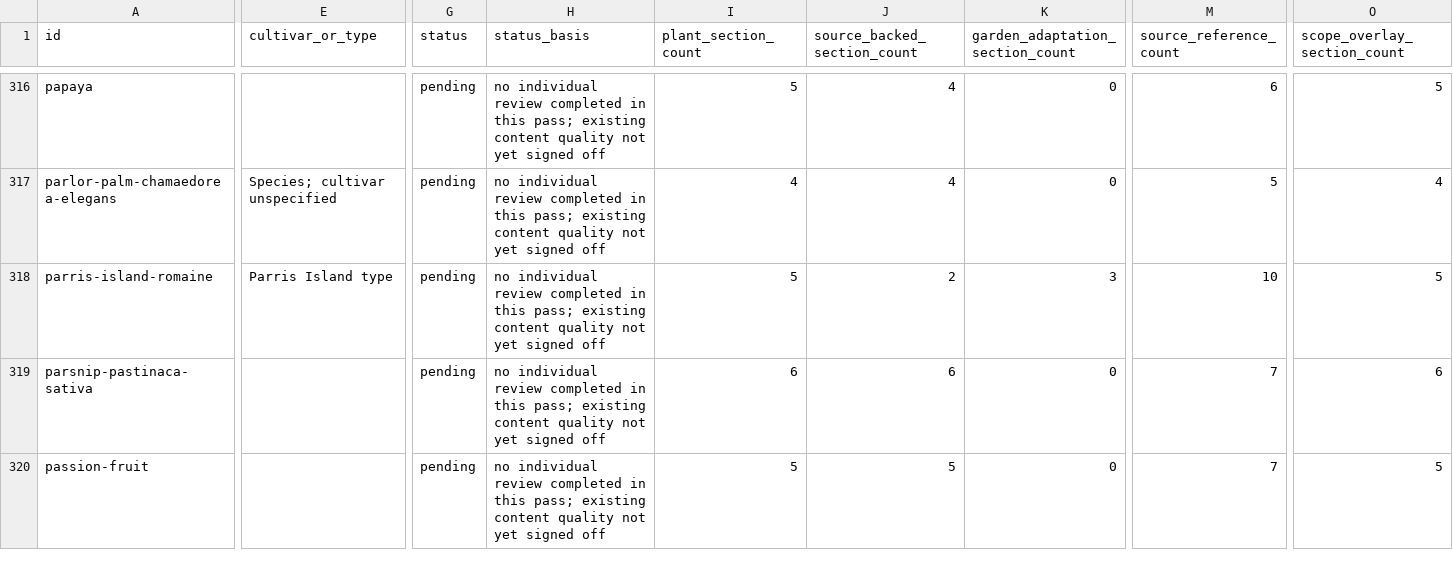
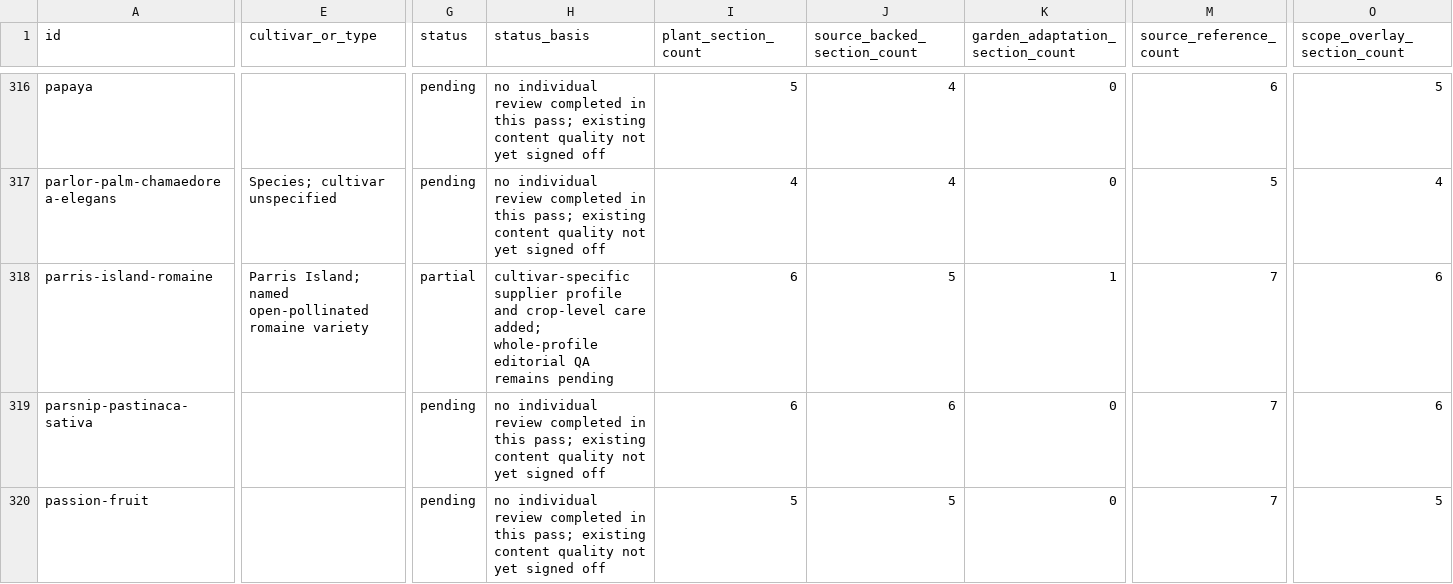
Before and after one commit to juangaudino/streex-garden, a CSV file: labs/gardenpedia/research/plant-profile-inventory-501-20261017.csv, drawn as a sheet; only a part is shown, gaps mark what is left out; the diff covers the shown part only; the diff names each change by its address in the sheet, - before the commit and + after, or states it on an @@ line.

Commit message:
Enrich Gardenpedia Red Sails and Parris Island lettuce profiles

```diff
--- a/labs/gardenpedia/research/plant-profile-inventory-501-20261017.csv
+++ b/labs/gardenpedia/research/plant-profile-inventory-501-20261017.csv
-E318 (cultivar_or_type): Parris Island type
+E318 (cultivar_or_type): Parris Island; named open-pollinated romaine variety
-G318 (status): pending
+G318 (status): partial
-H318 (status_basis): no individual review completed in this pass; existing content quality not yet signed off
+H318 (status_basis): cultivar-specific supplier profile and crop-level care added; whole-profile editorial QA remains pending
-I318 (plant_section_count): 5
+I318 (plant_section_count): 6
-J318 (source_backed_section_count): 2
+J318 (source_backed_section_count): 5
-K318 (garden_adaptation_section_count): 3
+K318 (garden_adaptation_section_count): 1
-M318 (source_reference_count): 10
+M318 (source_reference_count): 7
-O318 (scope_overlay_section_count): 5
+O318 (scope_overlay_section_count): 6
```
Also changed, not shown: 10 edited cells elsewhere in this file, 7 other files.
